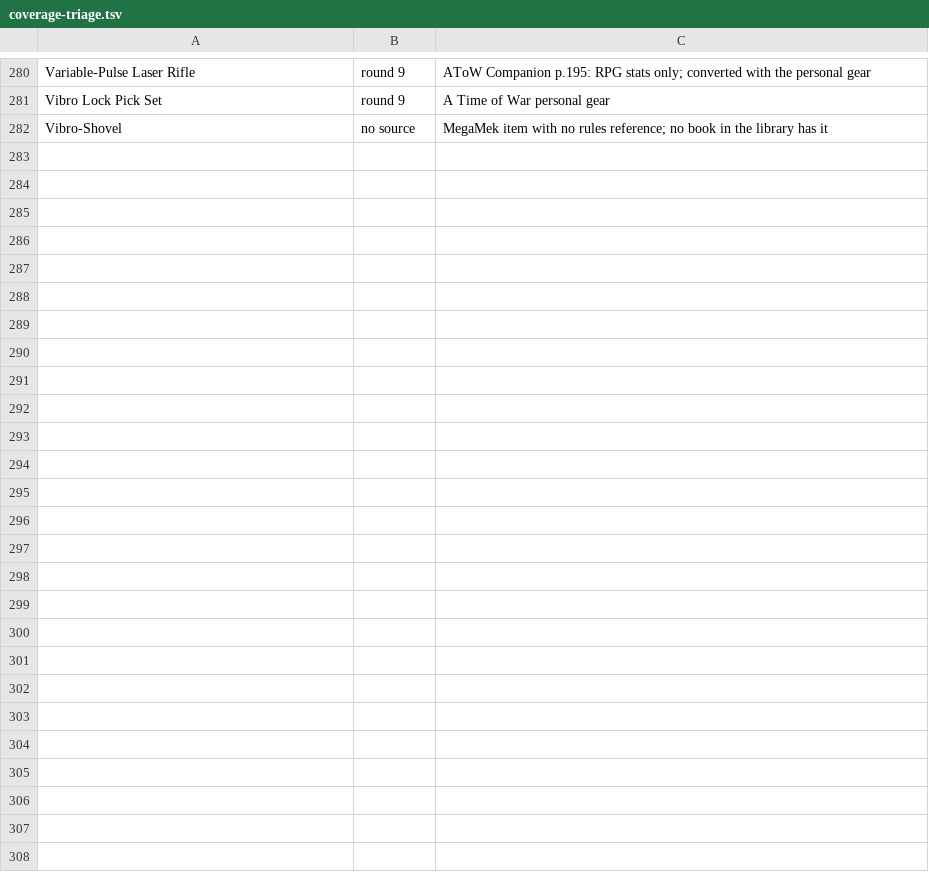
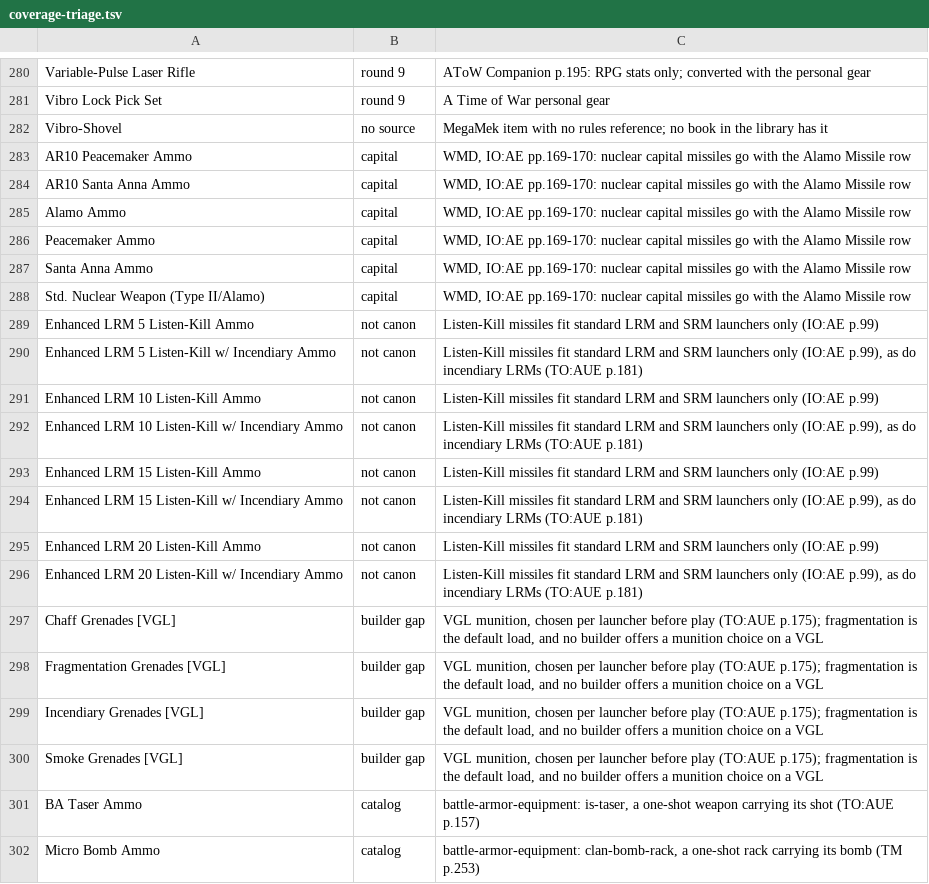
Before and after one commit to ngcfells/battletech-tools, a TSV file: tools/coverage-triage.tsv, drawn as a sheet; only a part is shown, gaps mark what is left out; the diff covers the shown part only.

```diff
--- a/tools/coverage-triage.tsv
+++ b/tools/coverage-triage.tsv
@@ -282 +282,21 @@ Vibro Lock Pick Set	round 9	A Time of War personal gear
 Vibro-Shovel	no source	MegaMek item with no rules reference; no book in the library has it
+AR10 Peacemaker Ammo	capital	WMD, IO:AE pp.169-170: nuclear capital missiles go with the Alamo Missile row
+AR10 Santa Anna Ammo	capital	WMD, IO:AE pp.169-170: nuclear capital missiles go with the Alamo Missile row
+Alamo Ammo	capital	WMD, IO:AE pp.169-170: nuclear capital missiles go with the Alamo Missile row
+Peacemaker Ammo	capital	WMD, IO:AE pp.169-170: nuclear capital missiles go with the Alamo Missile row
+Santa Anna Ammo	capital	WMD, IO:AE pp.169-170: nuclear capital missiles go with the Alamo Missile row
+Std. Nuclear Weapon (Type II/Alamo)	capital	WMD, IO:AE pp.169-170: nuclear capital missiles go with the Alamo Missile row
+Enhanced LRM 5 Listen-Kill Ammo	not canon	Listen-Kill missiles fit standard LRM and SRM launchers only (IO:AE p.99)
+Enhanced LRM 5 Listen-Kill w/ Incendiary Ammo	not canon	Listen-Kill missiles fit standard LRM and SRM launchers only (IO:AE p.99), as do incendiary LRMs (TO:AUE p.181)
+Enhanced LRM 10 Listen-Kill Ammo	not canon	Listen-Kill missiles fit standard LRM and SRM launchers only (IO:AE p.99)
+Enhanced LRM 10 Listen-Kill w/ Incendiary Ammo	not canon	Listen-Kill missiles fit standard LRM and SRM launchers only (IO:AE p.99), as do incendiary LRMs (TO:AUE p.181)
+Enhanced LRM 15 Listen-Kill Ammo	not canon	Listen-Kill missiles fit standard LRM and SRM launchers only (IO:AE p.99)
+Enhanced LRM 15 Listen-Kill w/ Incendiary Ammo	not canon	Listen-Kill missiles fit standard LRM and SRM launchers only (IO:AE p.99), as do incendiary LRMs (TO:AUE p.181)
+Enhanced LRM 20 Listen-Kill Ammo	not canon	Listen-Kill missiles fit standard LRM and SRM launchers only (IO:AE p.99)
+Enhanced LRM 20 Listen-Kill w/ Incendiary Ammo	not canon	Listen-Kill missiles fit standard LRM and SRM launchers only (IO:AE p.99), as do incendiary LRMs (TO:AUE p.181)
+Chaff Grenades [VGL]	builder gap	VGL munition, chosen per launcher before play (TO:AUE p.175); fragmentation is the default load, and no builder offers a munition choice on a VGL
+Fragmentation Grenades [VGL]	builder gap	VGL munition, chosen per launcher before play (TO:AUE p.175); fragmentation is the default load, and no builder offers a munition choice on a VGL
+Incendiary Grenades [VGL]	builder gap	VGL munition, chosen per launcher before play (TO:AUE p.175); fragmentation is the default load, and no builder offers a munition choice on a VGL
+Smoke Grenades [VGL]	builder gap	VGL munition, chosen per launcher before play (TO:AUE p.175); fragmentation is the default load, and no builder offers a munition choice on a VGL
+BA Taser Ammo	catalog	battle-armor-equipment: is-taser, a one-shot weapon carrying its shot (TO:AUE p.157)
+Micro Bomb Ammo	catalog	battle-armor-equipment: clan-bomb-rack, a one-shot rack carrying its bomb (TM p.253)
```
Also changed, not shown: 11 added rows elsewhere in this file, 15 other files.
